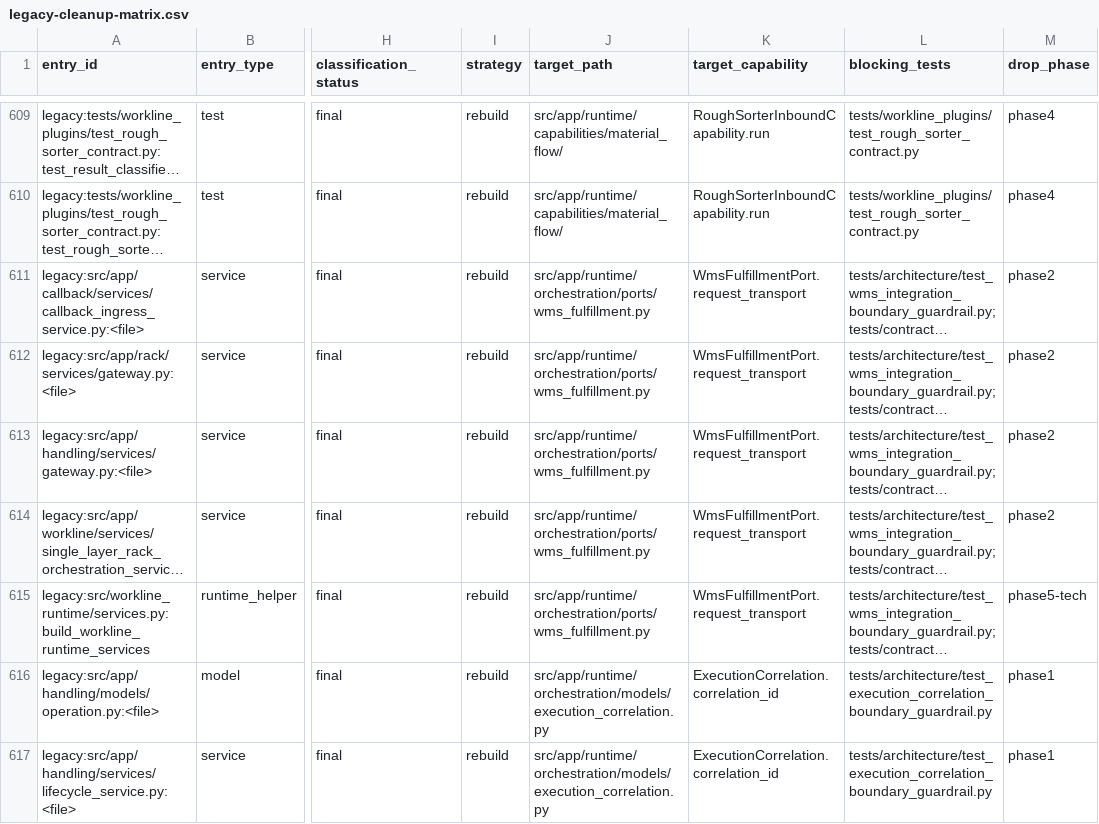
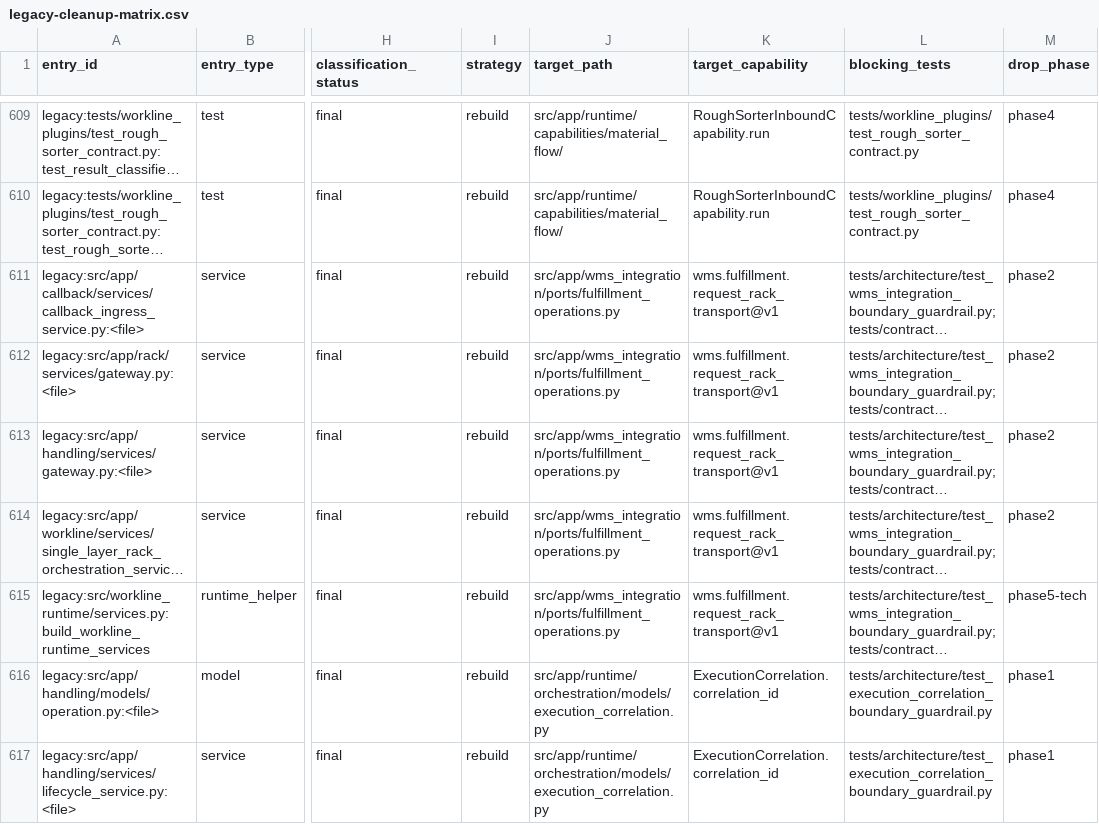
Before and after one commit to kaizhoumasha/wes_backend, a CSV file: docs/architecture/legacy-cleanup-matrix.csv, drawn as a sheet; only a part is shown, gaps mark what is left out; long unchanged cells end in …; the diff names each change by its address in the sheet, - before the commit and + after, or states it on an @@ line.

Commit message:
fix(wms): 修正 legacy matrix 履约目标

```diff
--- a/docs/architecture/legacy-cleanup-matrix.csv
+++ b/docs/architecture/legacy-cleanup-matrix.csv
-J611:J615 (target_path): src/app/runtime/orchestration/ports/wms_fulfillment.py
+J611:J615 (target_path): src/app/wms_integration/ports/fulfillment_operations.py
-K611:K615 (target_capability): WmsFulfillmentPort.request_transport
+K611:K615 (target_capability): wms.fulfillment.request_rack_transport@v1
```
Also changed, not shown: 3 other files.
